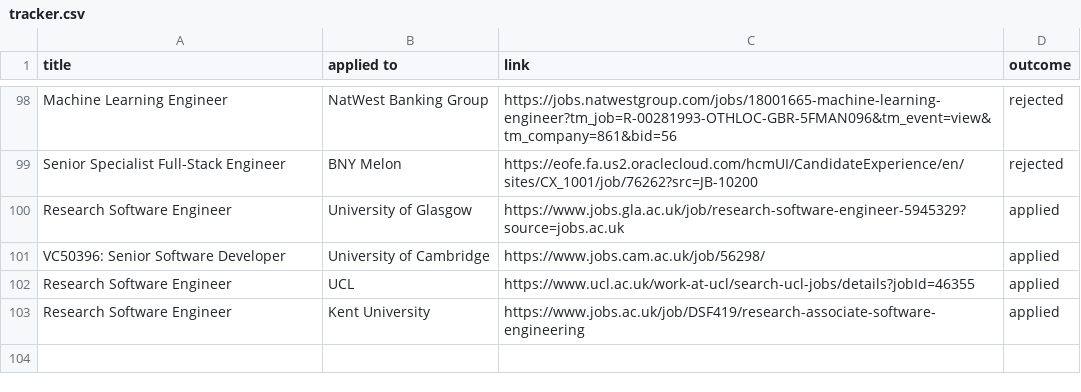
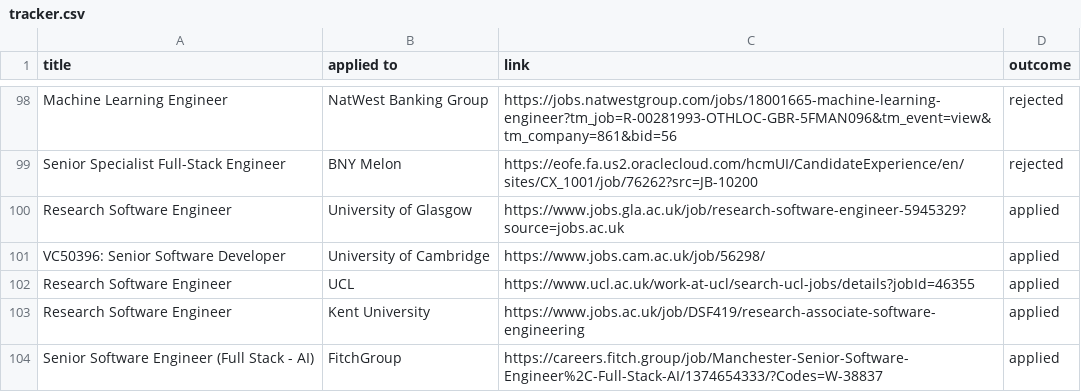
Before and after one commit to ivan020/resume, a CSV file: tracker.csv, drawn as a sheet; only a part is shown, gaps mark what is left out.

```diff
--- a/tracker.csv
+++ b/tracker.csv
@@ -103 +103,2 @@ Research Software Engineer, UCL, https://www.ucl.ac.uk/work-at-ucl/search-ucl-jo
 Research Software Engineer, Kent University, https://www.jobs.ac.uk/job/DSF419/research-associate-software-engineering, applied
+Senior Software Engineer (Full Stack - AI), FitchGroup, https://careers.fitch.group/job/Manchester-Senior-Software-Engineer%2C-Full-Stack-AI/1374654333/?Codes=W-38837, applied
```
Also changed, not shown: 2 other files.
